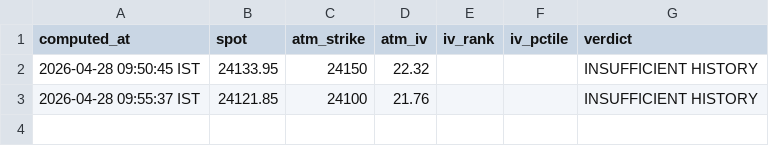
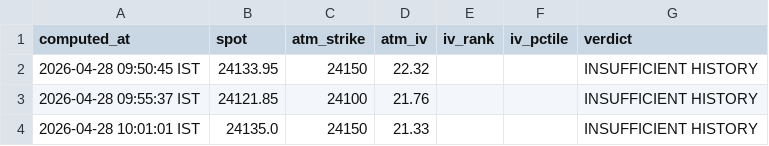
Before and after one commit to ashishKAgg/nse-derivative-oi, a CSV file: ivData/iv_history.csv, drawn as a sheet; the diff names each change by its address in the sheet, - before the commit and + after, or states it on an @@ line.

```diff
--- a/ivData/iv_history.csv
+++ b/ivData/iv_history.csv
+row 4: 2026-04-28 10:01:01 IST | 24135.0 | 24150 | 21.33 |  |  | INSUFFICIENT HISTORY
```
Also changed, not shown: 3 other files.
